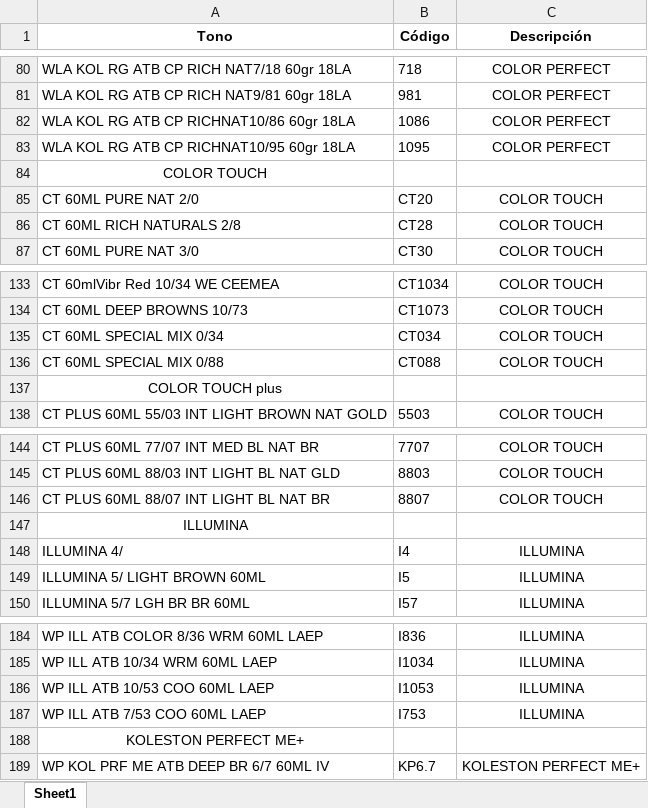
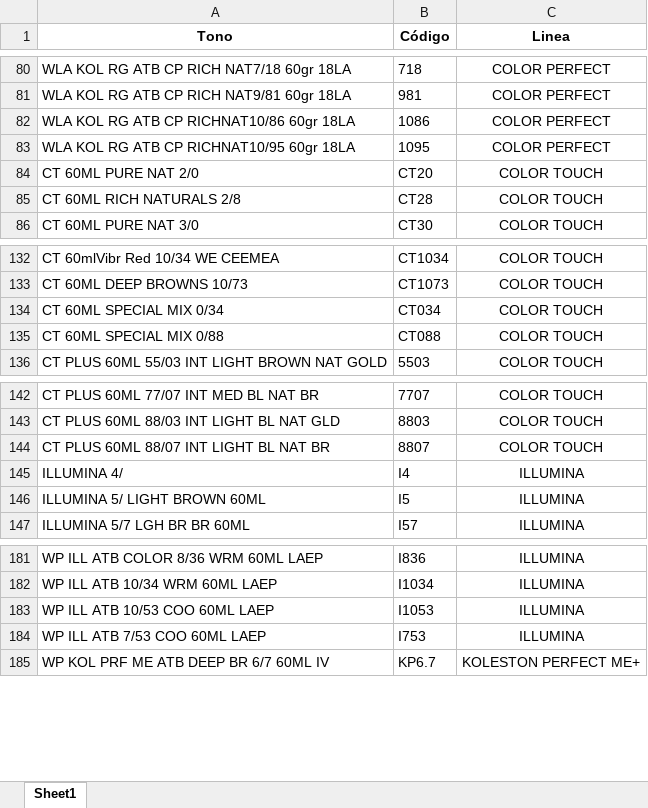
Before and after one commit to pedidosonline2525-prog/arimexonline, an Excel workbook: wella/coloracion.xlsx, sheet Sheet1, drawn as a sheet; only a part is shown, gaps mark what is left out; values as stored, in another font and other column widths than the file's, no borders; conditional formats not drawn; the diff names each change by its address in the sheet, - before the commit and + after, or states it on an @@ line.

Commit message:
celus y lista color

```diff
--- a/wella/coloracion.xlsx (sheet Sheet1)
+++ b/wella/coloracion.xlsx (sheet Sheet1)
-C1: Descripción
+C1: Linea
-row 84: COLOR TOUCH
-row 137: COLOR TOUCH plus
-row 147: ILLUMINA
-row 188: KOLESTON PERFECT ME+
```
Also changed, not shown: 2 other files.
